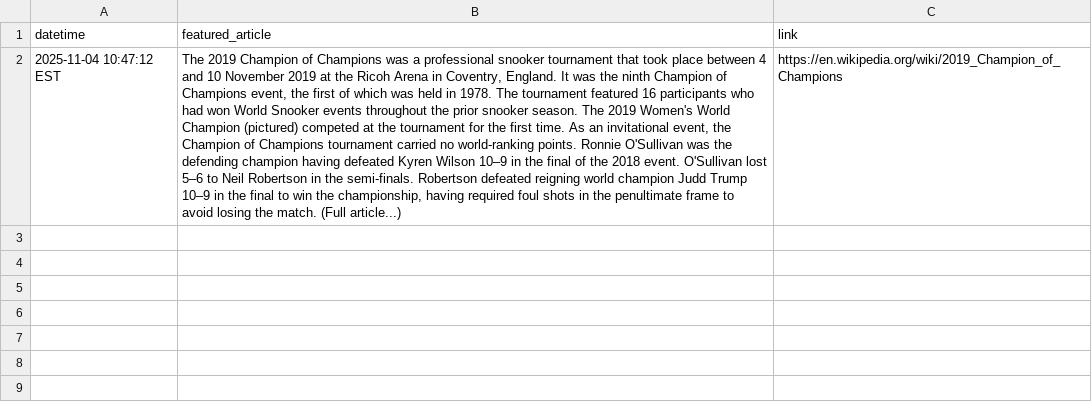
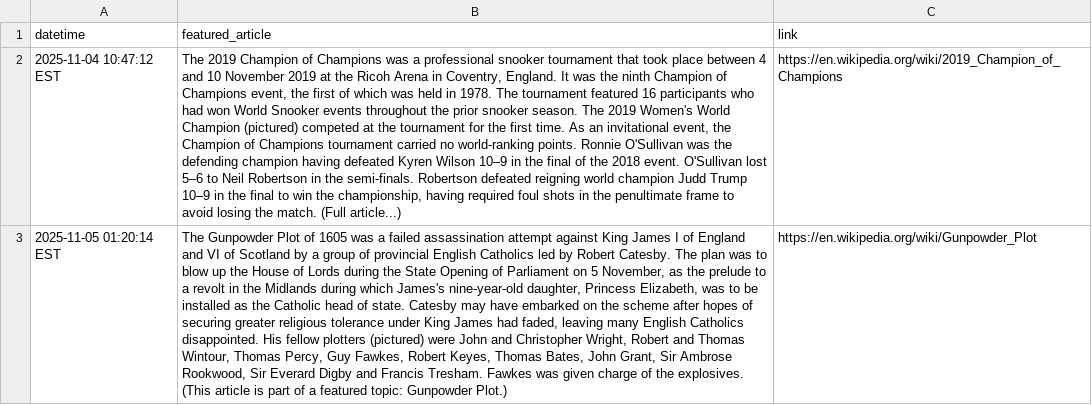
Before and after one commit to AkarshGaonkar/wiki_daily_article_scraper, a CSV file: data/wikipedia_daily.csv, drawn as a sheet; the diff names each change by its address in the sheet, - before the commit and + after, or states it on an @@ line.

```diff
--- a/data/wikipedia_daily.csv
+++ b/data/wikipedia_daily.csv
+row 3: 2025-11-05 01:20:14 EST | The Gunpowder Plot of 1605 was a failed assassination attempt against King James I of England and VI of Scotland by a group of provincial English Catholics led by Robert Catesby. The plan was to blow up the House of Lords during the State Opening of Parliament on 5 November, as the prelude to a revolt in the Midlands during which James's nine-year-old daughter, Princess Elizabeth, was to be installed as the Catholic head of state. Catesby may have embarked on the scheme after hopes of securing greater religious tolerance under King James had faded, leaving many English Catholics disappointed. His fellow plotters (pictured) were John and Christopher Wright, Robert and Thomas Wintour, Thomas Percy, Guy Fawkes, Robert Keyes, Thomas Bates, John Grant, Sir Ambrose Rookwood, Sir Everard Digby and Francis Tresham. Fawkes was given charge of the explosives. (This article is part of a featured topic: Gunpowder Plot.) | https://en.wikipedia.org/wiki/Gunpowder_Plot
```
